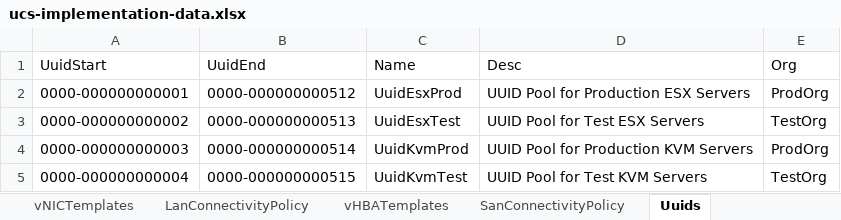
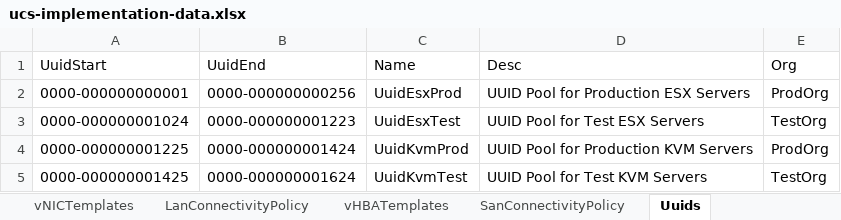
Before and after one commit to j-sulliman/pufs, an Excel workbook: ucs-implementation-data.xlsx, sheet Uuids, drawn as a sheet; values as stored, in another font and other column widths than the file's, no borders; the diff names each change by its address in the sheet, - before the commit and + after, or states it on an @@ line.

```diff
--- a/ucs-implementation-data.xlsx (sheet Uuids)
+++ b/ucs-implementation-data.xlsx (sheet Uuids)
-B2 (UuidEnd): 0000-000000000512
+B2 (UuidEnd): 0000-000000000256
-A3 (UuidStart): 0000-000000000002
+A3 (UuidStart): 0000-000000001024
-B3 (UuidEnd): 0000-000000000513
+B3 (UuidEnd): 0000-000000001223
-A4 (UuidStart): 0000-000000000003
+A4 (UuidStart): 0000-000000001225
-B4 (UuidEnd): 0000-000000000514
+B4 (UuidEnd): 0000-000000001424
-A5 (UuidStart): 0000-000000000004
+A5 (UuidStart): 0000-000000001425
-B5 (UuidEnd): 0000-000000000515
+B5 (UuidEnd): 0000-000000001624
```
Also changed, not shown: sheet MacPools, 3 other files.
